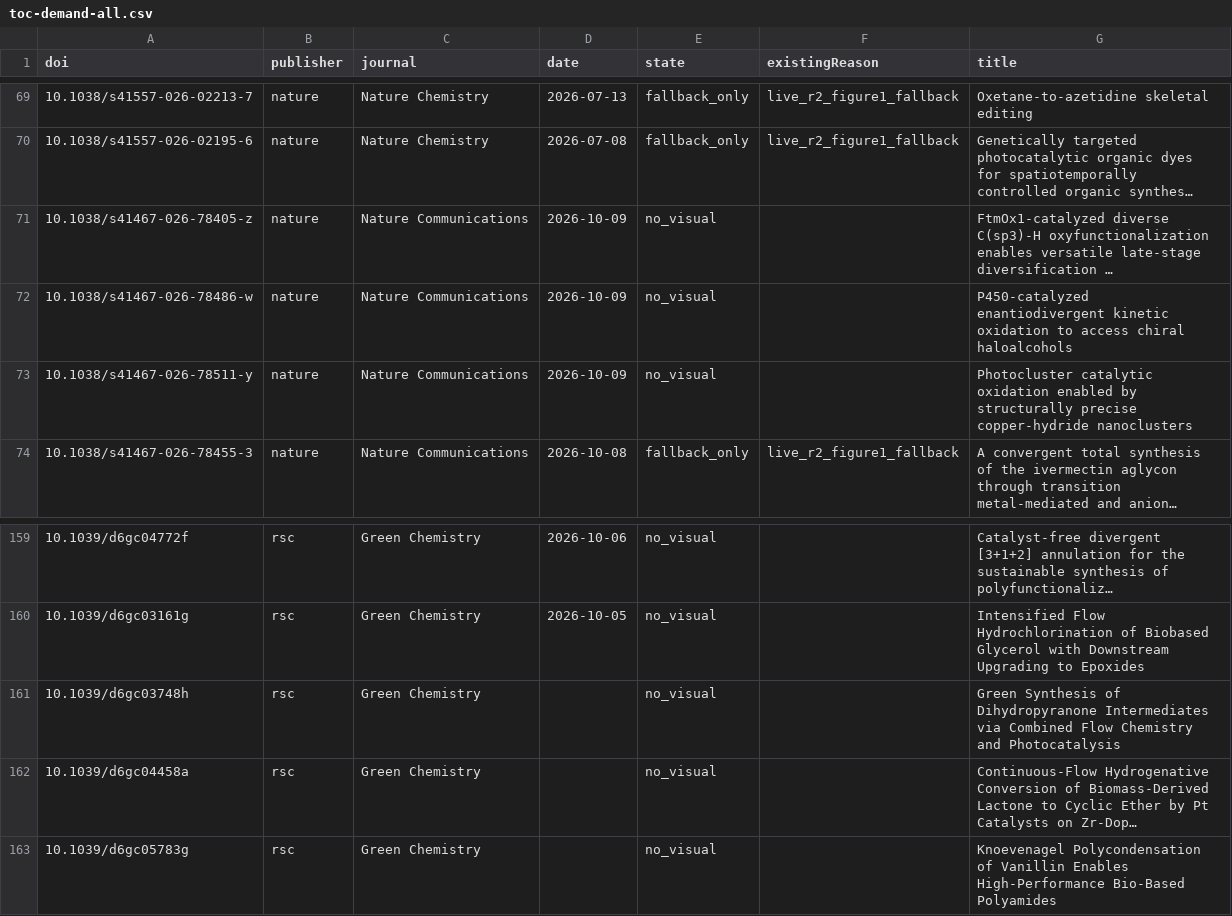
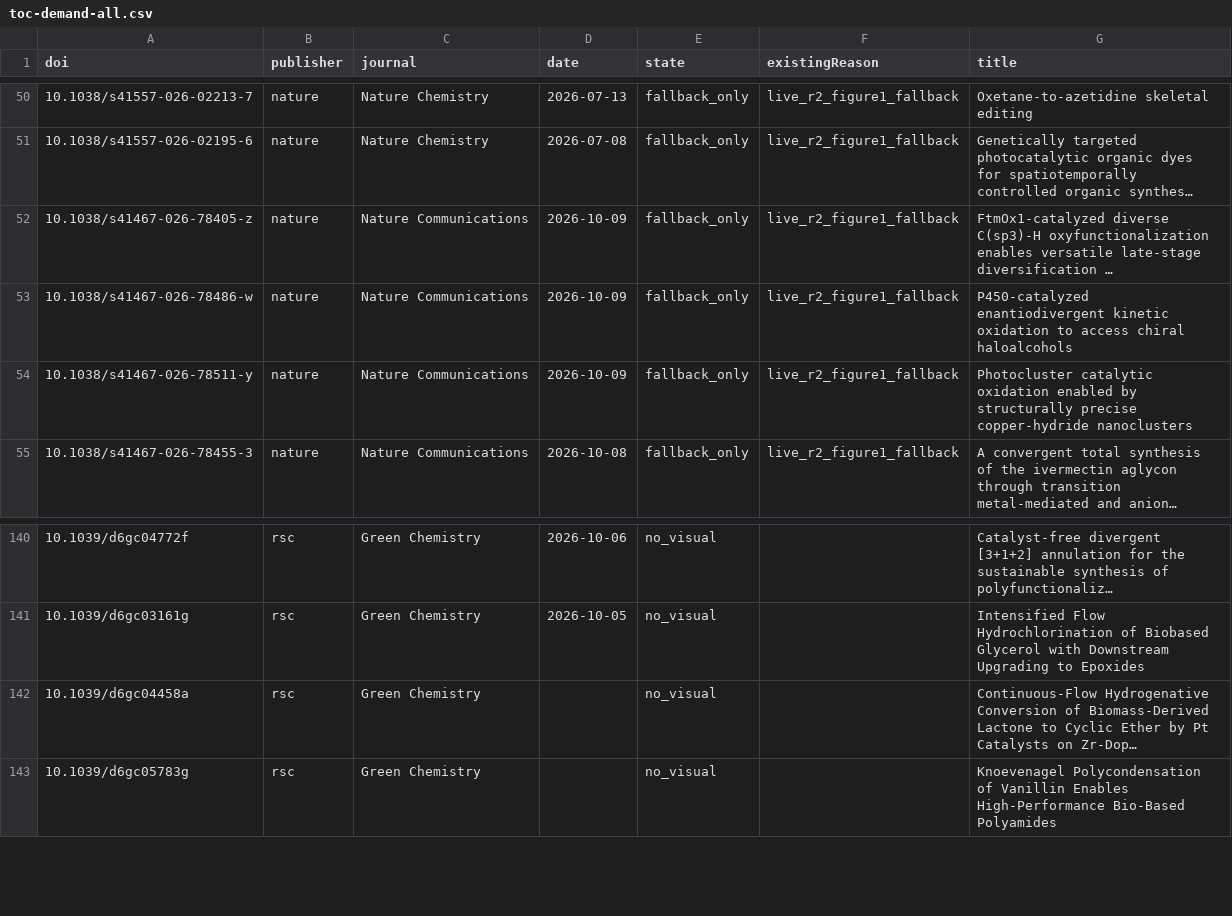
Before and after one commit to zhou526316-sys/organic-synthesis-gallery, a CSV file: toc-collector/queues/toc-demand-all.csv, drawn as a sheet; only a part is shown, gaps mark what is left out; long unchanged cells end in …; removed rows and columns are numbered as before the commit, all else as after; the diff covers the shown part only; the diff names each change by its address in the sheet, - before the commit and + after, or states it on an @@ line.

```diff
--- a/toc-collector/queues/toc-demand-all.csv
+++ b/toc-collector/queues/toc-demand-all.csv
-E52:E54 (state): no_visual
+E52:E54 (state): fallback_only
-F52:F54 (existingReason): (empty)
+F52:F54 (existingReason): live_r2_figure1_fallback
-row 161: 10.1039/d6gc03748h | rsc | Green Chemistry |  | no_visual |  | Green Synthesis of Dihydropyranone Intermediates via Combined Flow Chemistry and Photocatalysis
```
Also changed, not shown: 20 removed rows elsewhere in this file, 11 other files.
